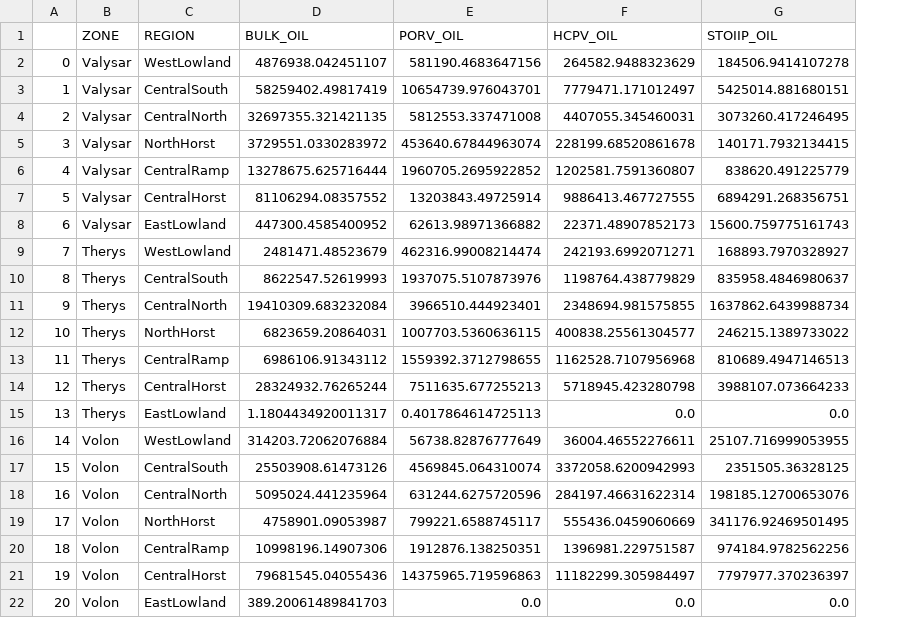
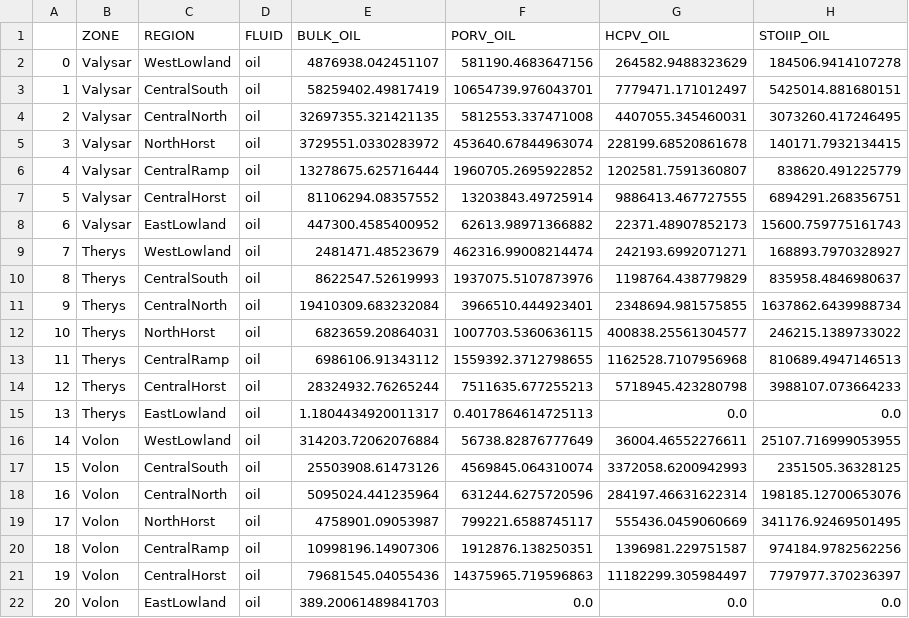
Before and after one commit to equinor/fmu-dataio, a CSV file: examples/realization-0/iter-0/output/volumes/geogrid_vol.csv, drawn as a sheet; only a part is shown; the diff names each change by its address in the sheet, - before the commit and + after, or states it on an @@ line.

Commit message:
MAINT: Adapt to new content and table index standard

```diff
--- a/examples/realization-0/iter-0/output/volumes/geogrid_vol.csv
+++ b/examples/realization-0/iter-0/output/volumes/geogrid_vol.csv
+column D (FLUID), rows 2-22: all oil
```
Also changed, not shown: examples/realization-0/iter-0/output/volumes/simgrid_vol.csv, 7 other files.
